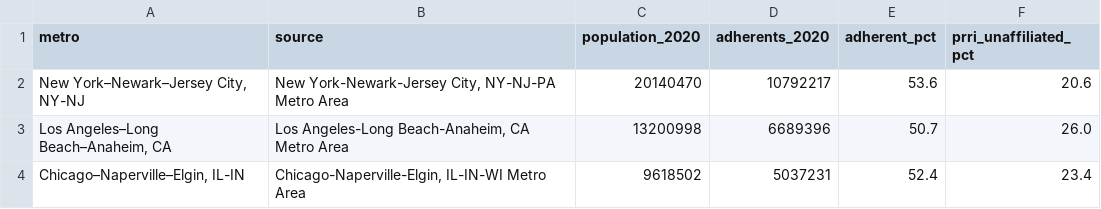
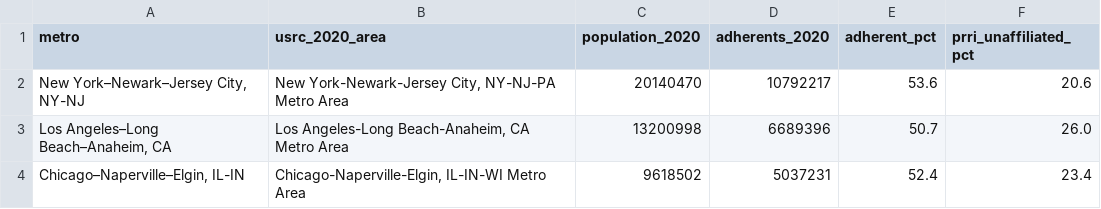
Before and after one commit to compbiolover/dating-atlas, a CSV file: data/metro_religion.csv, drawn as a sheet; only a part is shown.

```diff
--- a/data/metro_religion.csv
+++ b/data/metro_religion.csv
@@ -1,2 +1,2 @@
-metro,source,population_2020,adherents_2020,adherent_pct,prri_unaffiliated_pct
+metro,usrc_2020_area,population_2020,adherents_2020,adherent_pct,prri_unaffiliated_pct
 "New York–Newark–Jersey City, NY-NJ","New York-Newark-Jersey City, NY-NJ-PA Metro Area",20140470,10792217,53.6,20.6
```
Also changed, not shown: 1 other file.
